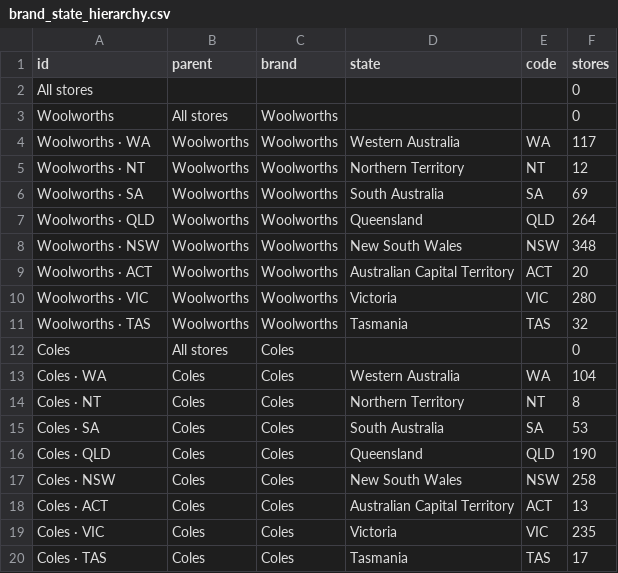
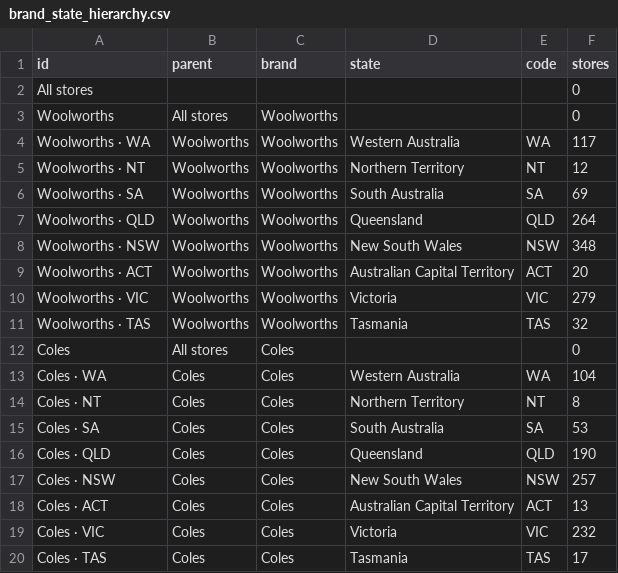
Before and after one commit to Muidadnan/NewNew4final-FIANL, a CSV file: data/brand_state_hierarchy.csv, drawn as a sheet.

Commit message:
Reconcile 2026 retailer counts with verifiable ScrapeHero state tables

```diff
--- a/data/brand_state_hierarchy.csv
+++ b/data/brand_state_hierarchy.csv
@@ -9,3 +9,3 @@ Woolworths · NSW,Woolworths,Woolworths,New South Wales,NSW,348
 Woolworths · ACT,Woolworths,Woolworths,Australian Capital Territory,ACT,20
-Woolworths · VIC,Woolworths,Woolworths,Victoria,VIC,280
+Woolworths · VIC,Woolworths,Woolworths,Victoria,VIC,279
 Woolworths · TAS,Woolworths,Woolworths,Tasmania,TAS,32
@@ -16,5 +16,5 @@ Coles · SA,Coles,Coles,South Australia,SA,53
 Coles · QLD,Coles,Coles,Queensland,QLD,190
-Coles · NSW,Coles,Coles,New South Wales,NSW,258
+Coles · NSW,Coles,Coles,New South Wales,NSW,257
 Coles · ACT,Coles,Coles,Australian Capital Territory,ACT,13
-Coles · VIC,Coles,Coles,Victoria,VIC,235
+Coles · VIC,Coles,Coles,Victoria,VIC,232
 Coles · TAS,Coles,Coles,Tasmania,TAS,17
```
